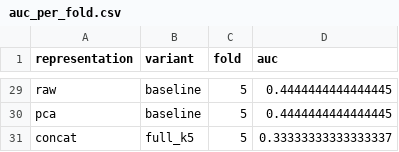
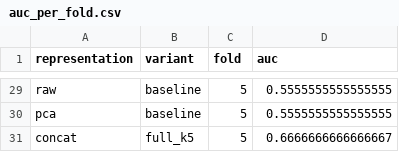
Before and after one commit to GiorgosBouh/raw_vs_KG_ADHD, a CSV file: results/auc_per_fold.csv, drawn as a sheet; only a part is shown, gaps mark what is left out; the diff covers the shown part only; the diff names each change by its address in the sheet, - before the commit and + after, or states it on an @@ line.

```diff
--- a/results/auc_per_fold.csv
+++ b/results/auc_per_fold.csv
-D29:D30 (auc): 0.4444444444444445
+D29:D30 (auc): 0.5555555555555555
-D31 (auc): 0.33333333333333337
+D31 (auc): 0.6666666666666667
```
Also changed, not shown: 27 edited cells elsewhere in this file, results/auc_summary.csv, results/predictions.csv, 2 other files.
